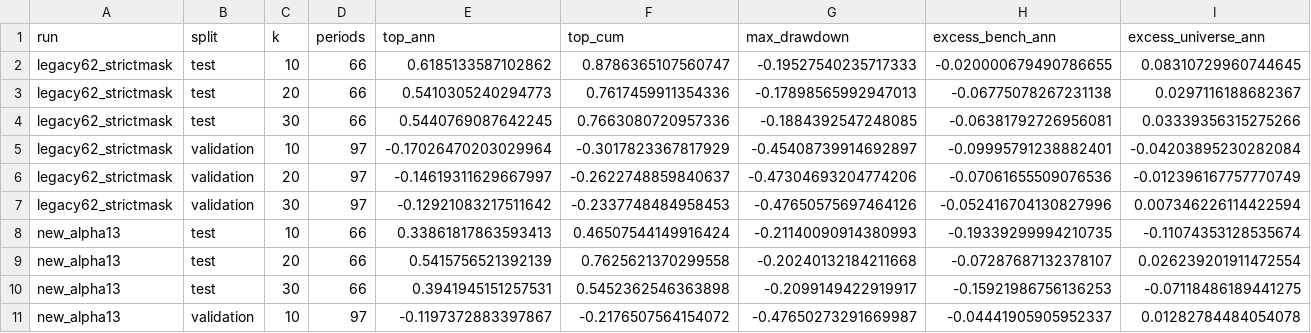
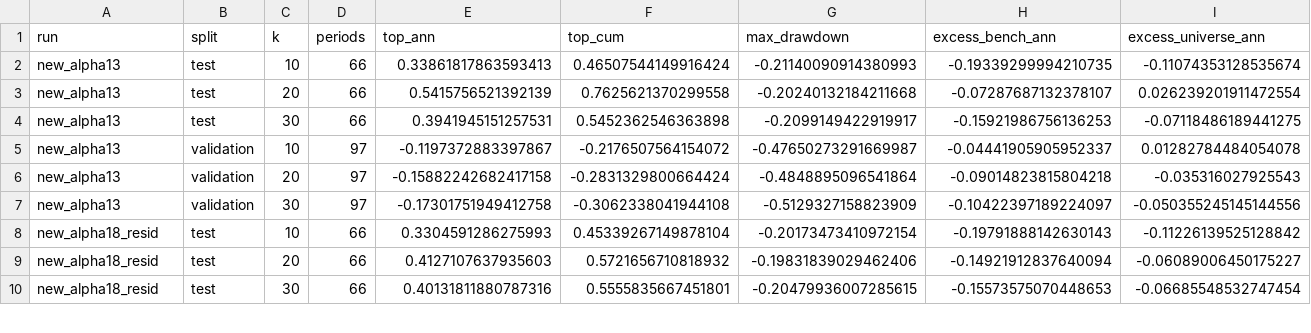
Before and after one commit to z-fourteen/DeepLearning_2026_Final_Project, a CSV file: outputs/analysis/gru_clean_vs_old_backtest_10bps.csv, drawn as a sheet; only a part is shown; the shorter side is filled out with more unchanged rows; rows hold the shown columns only; the diff names each change by its address in the sheet, - before the commit and + after, or states it on an @@ line.

```diff
--- a/outputs/analysis/gru_clean_vs_old_backtest_10bps.csv
+++ b/outputs/analysis/gru_clean_vs_old_backtest_10bps.csv
-row 2: legacy62_strictmask | test | 10 | 66 | 0.6185133587102862 | 0.8786365107560747 | -0.19527540235717333 | -0.020000679490786655 | 0.08310729960744645
-row 3: legacy62_strictmask | test | 20 | 66 | 0.5410305240294773 | 0.7617459911354336 | -0.17898565992947013 | -0.06775078267231138 | 0.0297116188682367
-row 4: legacy62_strictmask | test | 30 | 66 | 0.5440769087642245 | 0.7663080720957336 | -0.1884392547248085 | -0.06381792726956081 | 0.03339356315275266
-row 5: legacy62_strictmask | validation | 10 | 97 | -0.17026470203029964 | -0.3017823367817929 | -0.45408739914692897 | -0.09995791238882401 | -0.04203895230282084
-row 6: legacy62_strictmask | validation | 20 | 97 | -0.14619311629667997 | -0.2622748859840637 | -0.47304693204774206 | -0.07061655509076536 | -0.012396167757770749
-row 7: legacy62_strictmask | validation | 30 | 97 | -0.12921083217511642 | -0.2337748484958453 | -0.47650575697464126 | -0.052416704130827996 | 0.007346226114422594
```
Also changed, not shown: outputs/analysis/clean_dataset_diagnosis/style_exposure_top_bottom.csv, outputs/analysis/clean_dataset_diagnosis/topk_overlap.csv, 13 other files.
